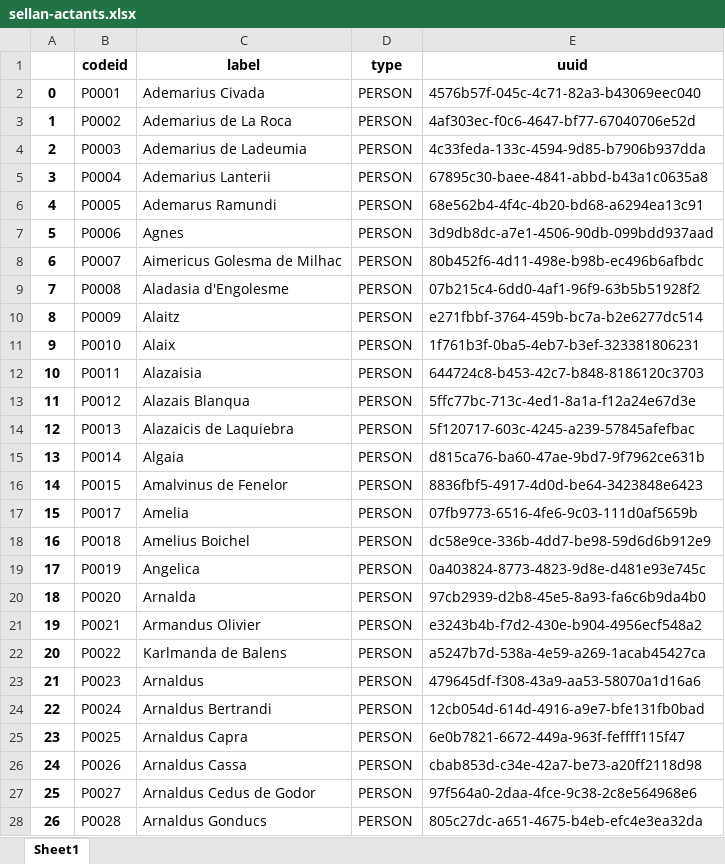
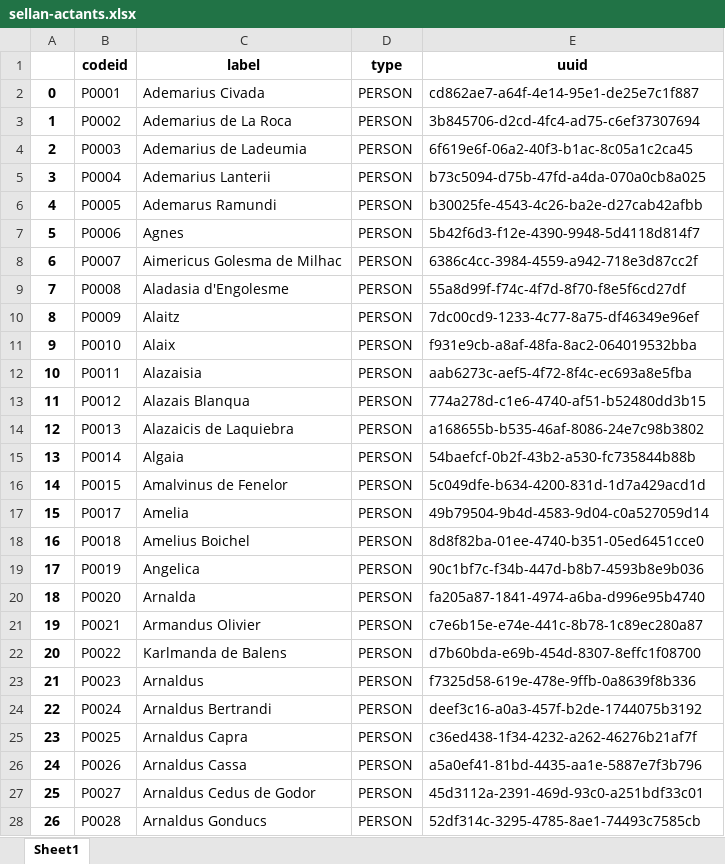
Before and after one commit to DISSINET/InkVisitor, an Excel workbook: import/sellan-actants.xlsx, sheet Sheet1, drawn as a sheet; only a part is shown; values as stored, in another font and other column widths than the file's, no borders; the diff covers the shown part only; the diff names each change by its address in the sheet, - before the commit and + after, or states it on an @@ line.

```diff
--- a/import/sellan-actants.xlsx (sheet Sheet1)
+++ b/import/sellan-actants.xlsx (sheet Sheet1)
-E2 (uuid): 4576b57f-045c-4c71-82a3-b43069eec040
+E2 (uuid): cd862ae7-a64f-4e14-95e1-de25e7c1f887
-E3 (uuid): 4af303ec-f0c6-4647-bf77-67040706e52d
+E3 (uuid): 3b845706-d2cd-4fc4-ad75-c6ef37307694
-E4 (uuid): 4c33feda-133c-4594-9d85-b7906b937dda
+E4 (uuid): 6f619e6f-06a2-40f3-b1ac-8c05a1c2ca45
-E5 (uuid): 67895c30-baee-4841-abbd-b43a1c0635a8
+E5 (uuid): b73c5094-d75b-47fd-a4da-070a0cb8a025
-E6 (uuid): 68e562b4-4f4c-4b20-bd68-a6294ea13c91
+E6 (uuid): b30025fe-4543-4c26-ba2e-d27cab42afbb
-E7 (uuid): 3d9db8dc-a7e1-4506-90db-099bdd937aad
+E7 (uuid): 5b42f6d3-f12e-4390-9948-5d4118d814f7
-E8 (uuid): 80b452f6-4d11-498e-b98b-ec496b6afbdc
+E8 (uuid): 6386c4cc-3984-4559-a942-718e3d87cc2f
-E9 (uuid): 07b215c4-6dd0-4af1-96f9-63b5b51928f2
+E9 (uuid): 55a8d99f-f74c-4f7d-8f70-f8e5f6cd27df
-E10 (uuid): e271fbbf-3764-459b-bc7a-b2e6277dc514
+E10 (uuid): 7dc00cd9-1233-4c77-8a75-df46349e96ef
-E11 (uuid): 1f761b3f-0ba5-4eb7-b3ef-323381806231
+E11 (uuid): f931e9cb-a8af-48fa-8ac2-064019532bba
-E12 (uuid): 644724c8-b453-42c7-b848-8186120c3703
+E12 (uuid): aab6273c-aef5-4f72-8f4c-ec693a8e5fba
-E13 (uuid): 5ffc77bc-713c-4ed1-8a1a-f12a24e67d3e
+E13 (uuid): 774a278d-c1e6-4740-af51-b52480dd3b15
-E14 (uuid): 5f120717-603c-4245-a239-57845afefbac
+E14 (uuid): a168655b-b535-46af-8086-24e7c98b3802
-E15 (uuid): d815ca76-ba60-47ae-9bd7-9f7962ce631b
+E15 (uuid): 54baefcf-0b2f-43b2-a530-fc735844b88b
-E16 (uuid): 8836fbf5-4917-4d0d-be64-3423848e6423
+E16 (uuid): 5c049dfe-b634-4200-831d-1d7a429acd1d
-E17 (uuid): 07fb9773-6516-4fe6-9c03-111d0af5659b
+E17 (uuid): 49b79504-9b4d-4583-9d04-c0a527059d14
-E18 (uuid): dc58e9ce-336b-4dd7-be98-59d6d6b912e9
+E18 (uuid): 8d8f82ba-01ee-4740-b351-05ed6451cce0
-E19 (uuid): 0a403824-8773-4823-9d8e-d481e93e745c
+E19 (uuid): 90c1bf7c-f34b-447d-b8b7-4593b8e9b036
-E20 (uuid): 97cb2939-d2b8-45e5-8a93-fa6c6b9da4b0
+E20 (uuid): fa205a87-1841-4974-a6ba-d996e95b4740
-E21 (uuid): e3243b4b-f7d2-430e-b904-4956ecf548a2
+E21 (uuid): c7e6b15e-e74e-441c-8b78-1c89ec280a87
-E22 (uuid): a5247b7d-538a-4e59-a269-1acab45427ca
+E22 (uuid): d7b60bda-e69b-454d-8307-8effc1f08700
-E23 (uuid): 479645df-f308-43a9-aa53-58070a1d16a6
+E23 (uuid): f7325d58-619e-478e-9ffb-0a8639f8b336
-E24 (uuid): 12cb054d-614d-4916-a9e7-bfe131fb0bad
+E24 (uuid): deef3c16-a0a3-457f-b2de-1744075b3192
-E25 (uuid): 6e0b7821-6672-449a-963f-feffff115f47
+E25 (uuid): c36ed438-1f34-4232-a262-46276b21af7f
-E26 (uuid): cbab853d-c34e-42a7-be73-a20ff2118d98
+E26 (uuid): a5a0ef41-81bd-4435-aa1e-5887e7f3b796
-E27 (uuid): 97f564a0-2daa-4fce-9c38-2c8e564968e6
+E27 (uuid): 45d3112a-2391-469d-93c0-a251bdf33c01
-E28 (uuid): 805c27dc-a651-4675-b4eb-efc4e3ea32da
+E28 (uuid): 52df314c-3295-4785-8ae1-74493c7585cb
```
Also changed, not shown: 1104 edited cells elsewhere in this sheet, 3 other files.
